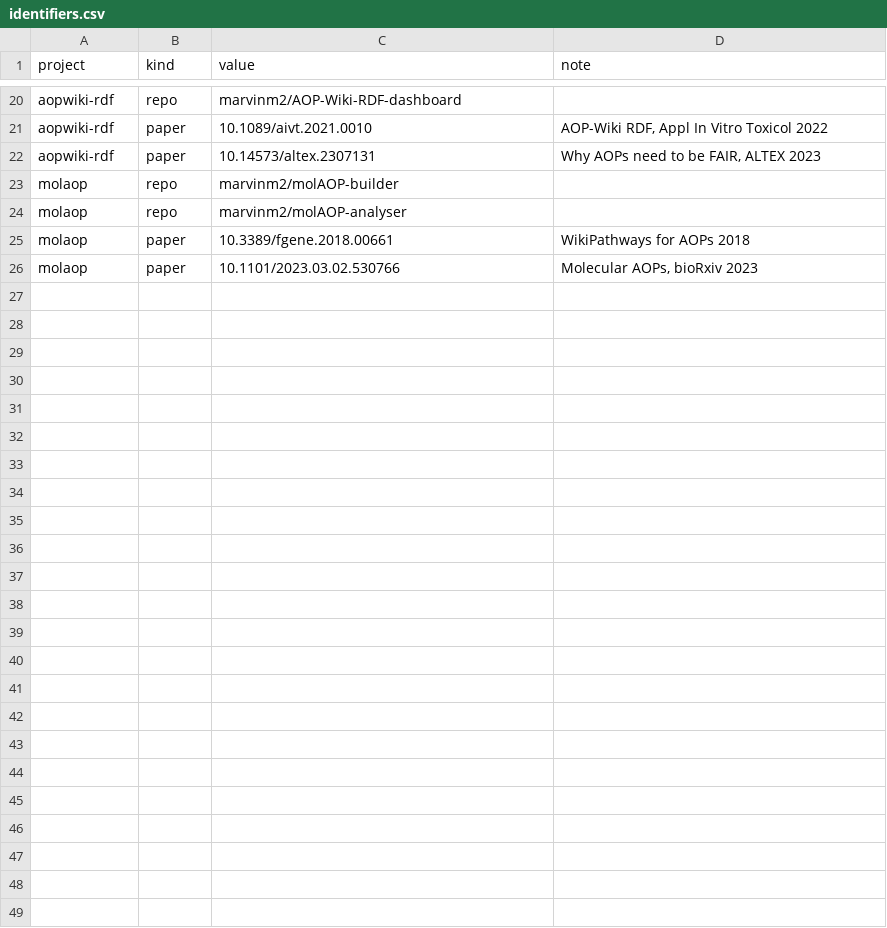
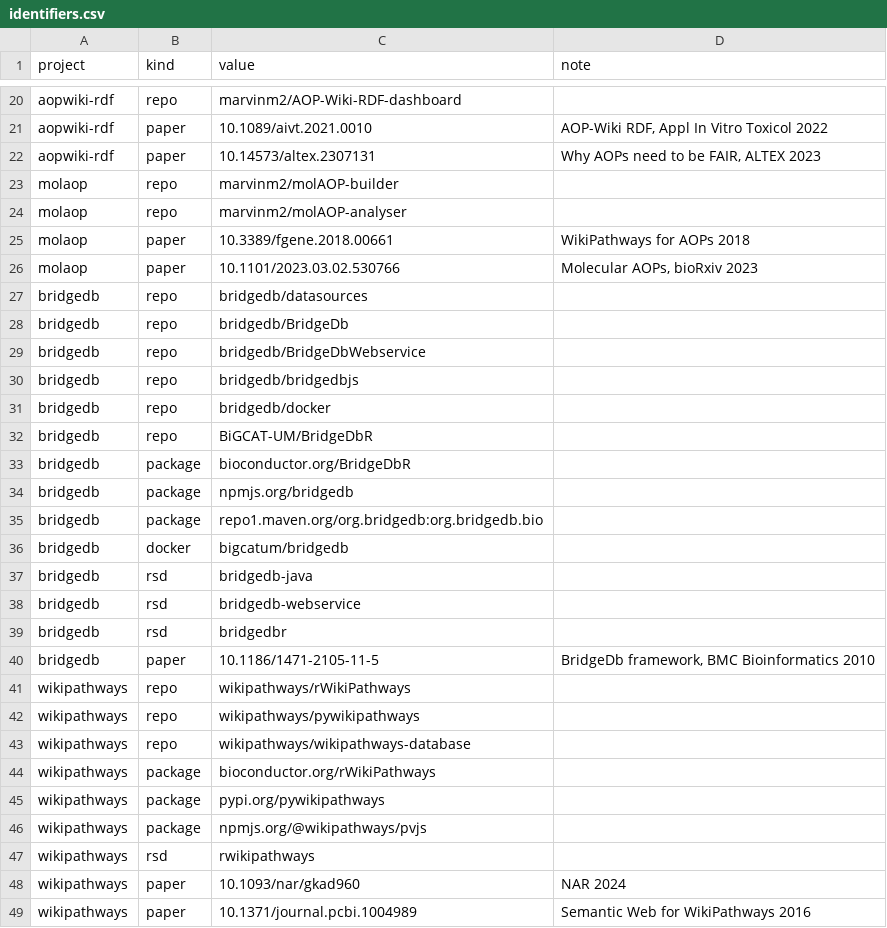
Before and after one commit to VHP4Safety/vhp-outputs, a CSV file: config/identifiers.csv, drawn as a sheet; only a part is shown, gaps mark what is left out; the diff names each change by its address in the sheet, - before the commit and + after, or states it on an @@ line.

```diff
--- a/config/identifiers.csv
+++ b/config/identifiers.csv
+row 27: bridgedb | repo | bridgedb/datasources
+row 28: bridgedb | repo | bridgedb/BridgeDb
+row 29: bridgedb | repo | bridgedb/BridgeDbWebservice
+row 30: bridgedb | repo | bridgedb/bridgedbjs
+row 31: bridgedb | repo | bridgedb/docker
+row 32: bridgedb | repo | BiGCAT-UM/BridgeDbR
+row 33: bridgedb | package | bioconductor.org/BridgeDbR
+row 34: bridgedb | package | npmjs.org/bridgedb
+row 35: bridgedb | package | repo1.maven.org/org.bridgedb:org.bridgedb.bio
+row 36: bridgedb | docker | bigcatum/bridgedb
+row 37: bridgedb | rsd | bridgedb-java
+row 38: bridgedb | rsd | bridgedb-webservice
+row 39: bridgedb | rsd | bridgedbr
+row 40: bridgedb | paper | 10.1186/1471-2105-11-5 | BridgeDb framework, BMC Bioinformatics 2010
+row 41: wikipathways | repo | wikipathways/rWikiPathways
+row 42: wikipathways | repo | wikipathways/pywikipathways
+row 43: wikipathways | repo | wikipathways/wikipathways-database
+row 44: wikipathways | package | bioconductor.org/rWikiPathways
+row 45: wikipathways | package | pypi.org/pywikipathways
+row 46: wikipathways | package | npmjs.org/@wikipathways/pvjs
+row 47: wikipathways | rsd | rwikipathways
+row 48: wikipathways | paper | 10.1093/nar/gkad960 | NAR 2024
+row 49: wikipathways | paper | 10.1371/journal.pcbi.1004989 | Semantic Web for WikiPathways 2016
```
Also changed, not shown: config/projects.csv.
